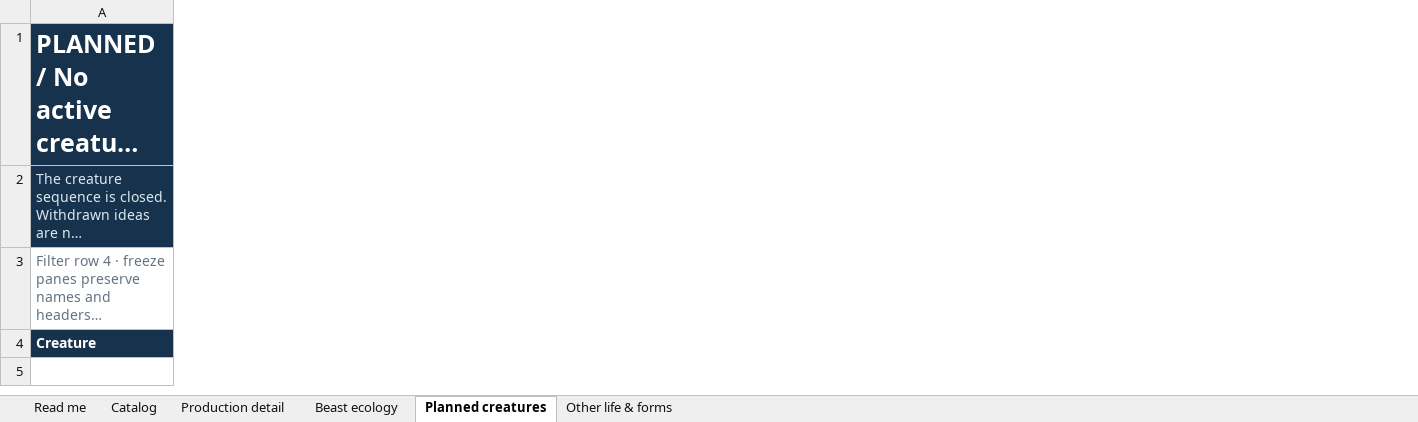
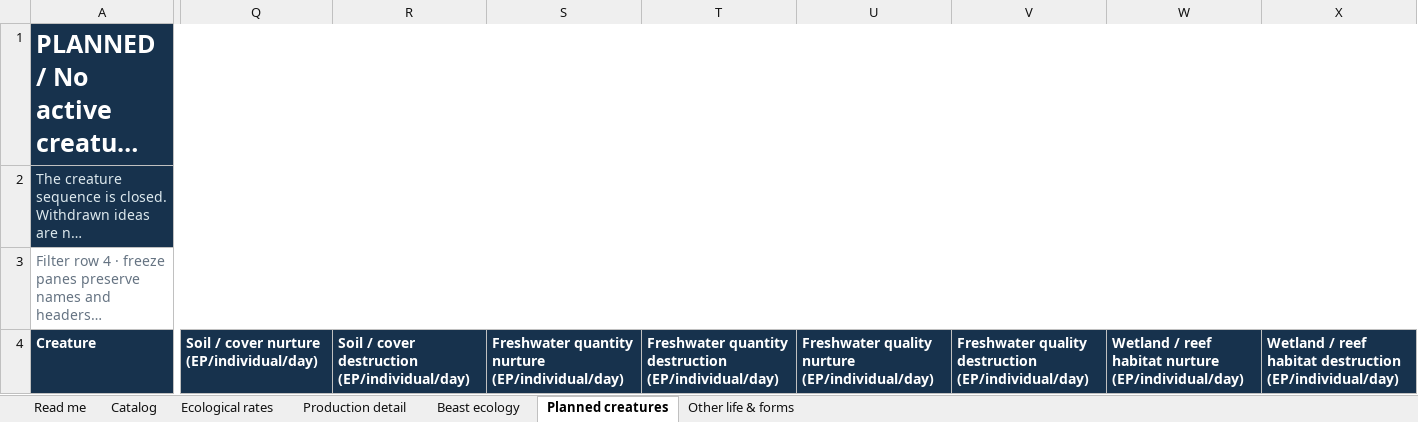
Before and after one commit to HelHeresyDev/Helix-Heresy, an Excel workbook: reference/creature-catalog.xlsx, sheet Planned creatures, drawn as a sheet; only a part is shown, gaps mark what is left out; long unchanged cells end in …; values as stored, in another font and other column widths than the file's, no borders; table styles not drawn; the diff covers the shown part only; the diff names each change by its address in the sheet, - before the commit and + after, or states it on an @@ line.

Commit message:
Add quantified ecological rates for every catalog creature

```diff
--- a/reference/creature-catalog.xlsx (sheet Planned creatures)
+++ b/reference/creature-catalog.xlsx (sheet Planned creatures)
+sheet tab: Ecological rates
+column Q, row 4: Soil / cover nurture (EP/individual/day)
+column R, row 4: Soil / cover destruction (EP/individual/day)
+column S, row 4: Freshwater quantity nurture (EP/individual/day)
+column T, row 4: Freshwater quantity destruction (EP/individual/day)
+column U, row 4: Freshwater quality nurture (EP/individual/day)
+column V, row 4: Freshwater quality destruction (EP/individual/day)
+column W, row 4: Wetland / reef habitat nurture (EP/individual/day)
+column X, row 4: Wetland / reef habitat destruction (EP/individual/day)
```
Also changed, not shown: 7 added columns elsewhere in this sheet, sheet Catalog, sheet Read me, 12 other files.
